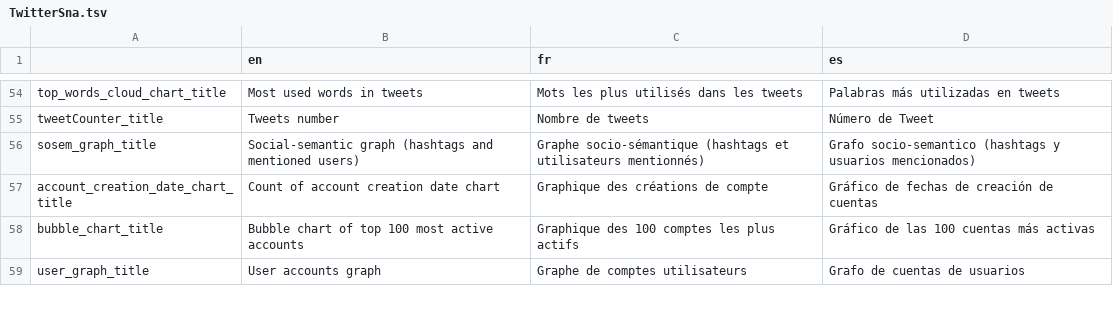
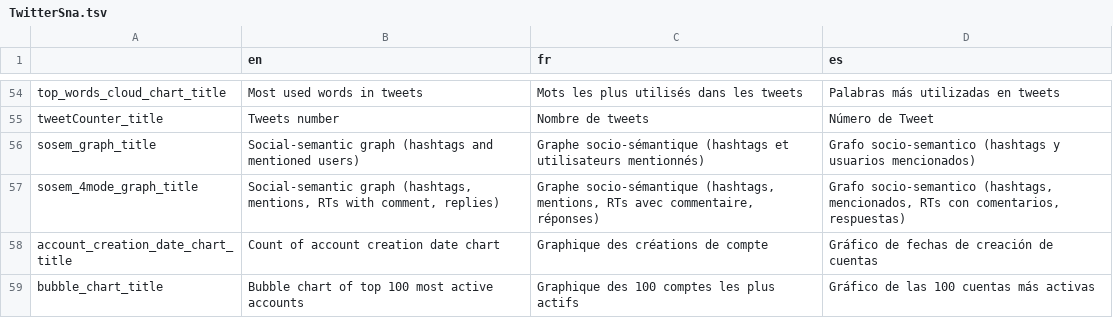
Before and after one commit to Xelgen/InVID-Translations, a TSV file: components/NavItems/tools/TwitterSna.tsv, drawn as a sheet; only a part is shown, gaps mark what is left out; the shorter side is filled out with more unchanged rows; the diff names each change by its address in the sheet, - before the commit and + after, or states it on an @@ line.

Commit message:
Update TwitterSna.tsv
adds 4-mode socio-semantic graph

```diff
--- a/components/NavItems/tools/TwitterSna.tsv
+++ b/components/NavItems/tools/TwitterSna.tsv
+row 57: sosem_4mode_graph_title | Social-semantic graph (hashtags, mentions, RTs with comment, replies) | Graphe socio-sémantique (hashtags, mentions, RTs avec commentaire, réponses) | Grafo socio-semantico (hashtags, mencionados, RTs con comentarios, respuestas)
```
